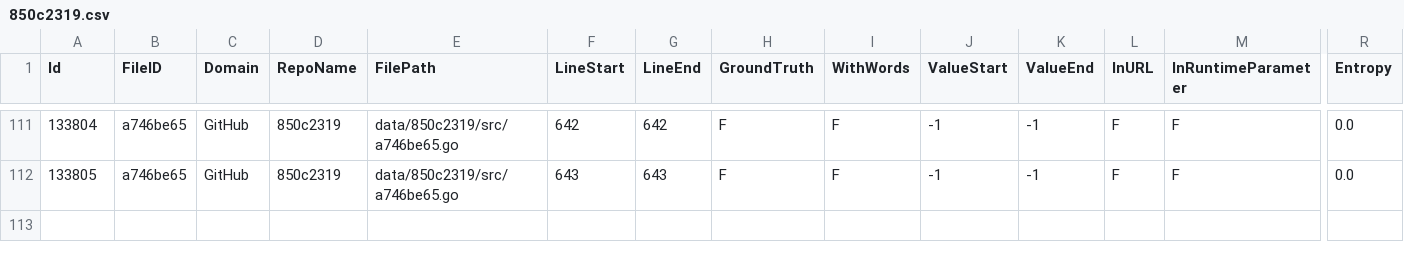
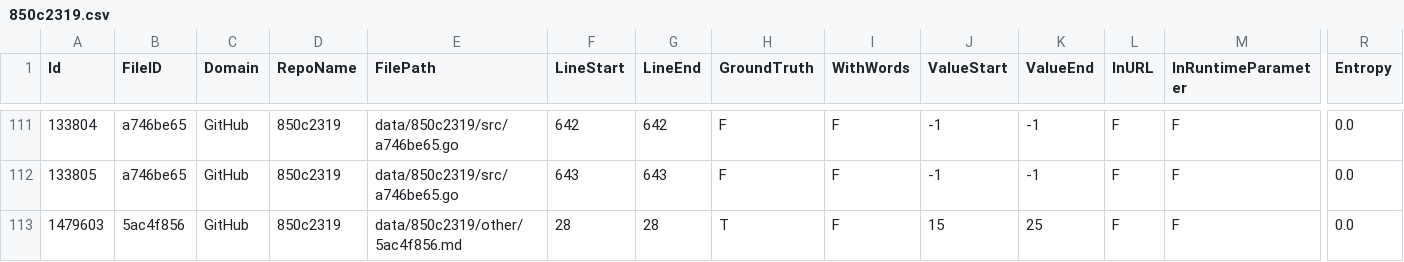
Before and after one commit to Samsung/CredData, a CSV file: meta/850c2319.csv, drawn as a sheet; only a part is shown, gaps mark what is left out; rows hold the shown columns only; the diff names each change by its address in the sheet, - before the commit and + after, or states it on an @@ line.

```diff
--- a/meta/850c2319.csv
+++ b/meta/850c2319.csv
+row 113: 1479603 | 5ac4f856 | GitHub | 850c2319 | data/850c2319/other/5ac4f856.md | 28 | 28 | T | F | 15 | 25 | F | F | 0.0
```
Also changed, not shown: 1 other file.
